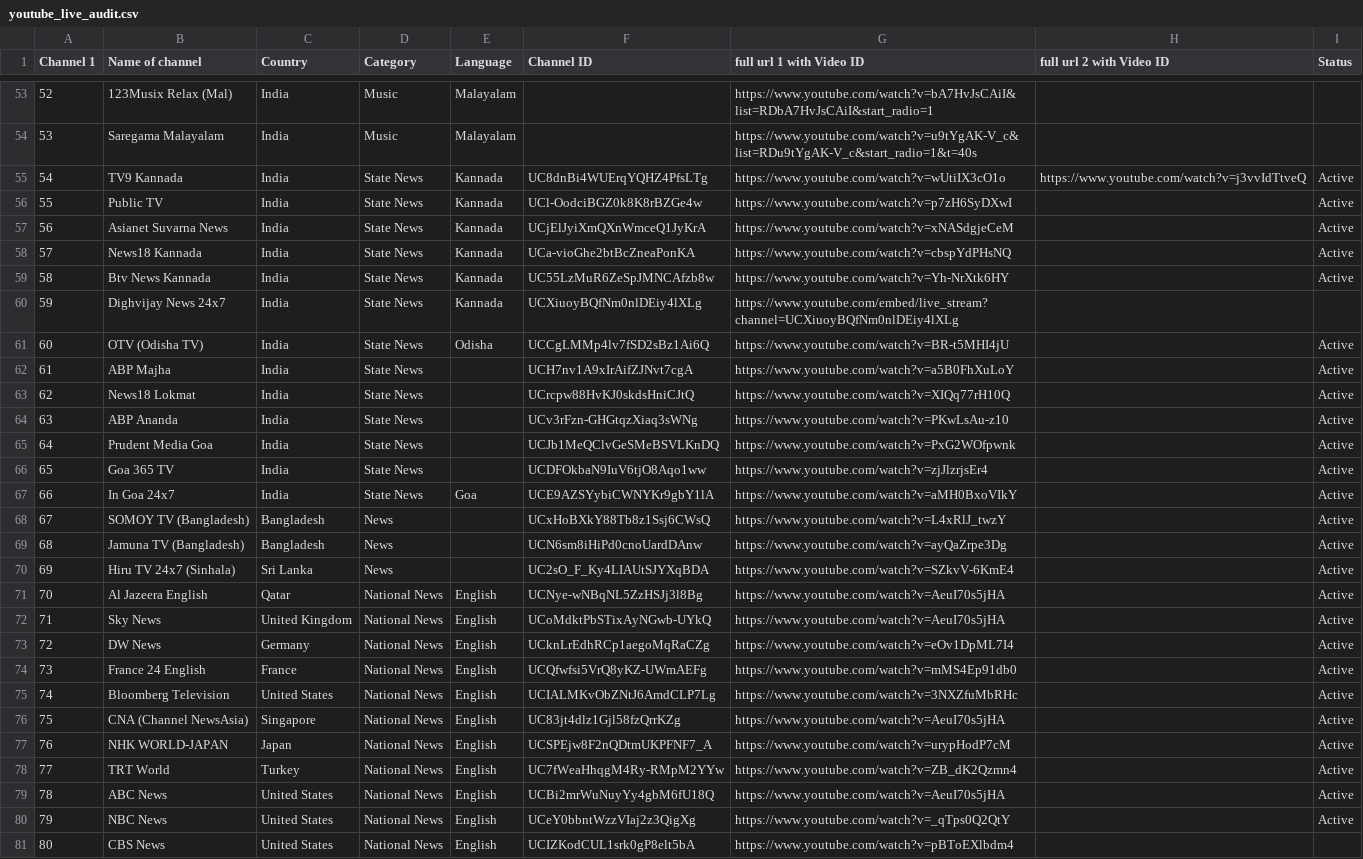
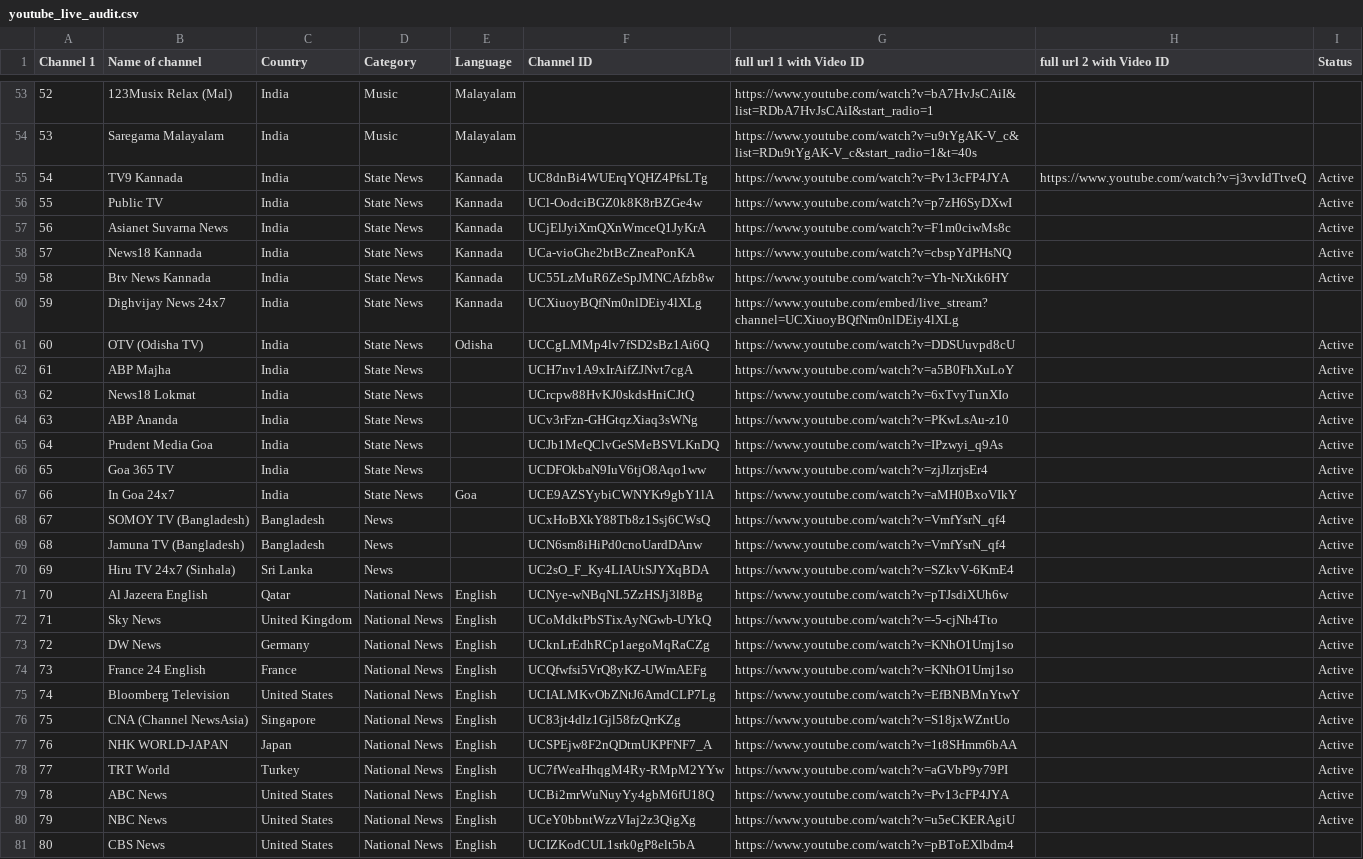
Before and after one commit to Vilfin-TV/MultiScreener, a CSV file: youtube_live_audit.csv, drawn as a sheet; only a part is shown, gaps mark what is left out; the diff covers the shown part only.

```diff
--- a/youtube_live_audit.csv
+++ b/youtube_live_audit.csv
@@ -54,5 +54,5 @@ Channel 1,Name of channel,Country,Category,Language,Channel ID,full url 1 with V
 53,Saregama Malayalam,India,Music,Malayalam,,https://www.youtube.com/watch?v=u9tYgAK-V_c&list=RDu9tYgAK-V_c&start_radio=1&t=40s,,
-54,TV9 Kannada,India,State News,Kannada,UC8dnBi4WUErqYQHZ4PfsLTg,https://www.youtube.com/watch?v=wUtiIX3cO1o,https://www.youtube.com/watch?v=j3vvIdTtveQ,Active
+54,TV9 Kannada,India,State News,Kannada,UC8dnBi4WUErqYQHZ4PfsLTg,https://www.youtube.com/watch?v=Pv13cFP4JYA,https://www.youtube.com/watch?v=j3vvIdTtveQ,Active
 55,Public TV,India,State News,Kannada,UCl-OodciBGZ0k8K8rBZGe4w,https://www.youtube.com/watch?v=p7zH6SyDXwI,,Active
-56,Asianet Suvarna News,India,State News,Kannada,UCjElJyiXmQXnWmceQ1JyKrA,https://www.youtube.com/watch?v=xNASdgjeCeM,,Active
+56,Asianet Suvarna News,India,State News,Kannada,UCjElJyiXmQXnWmceQ1JyKrA,https://www.youtube.com/watch?v=F1m0ciwMs8c,,Active
 57,News18 Kannada,India,State News,Kannada,UCa-vioGhe2btBcZneaPonKA,https://www.youtube.com/watch?v=cbspYdPHsNQ,,Active
@@ -60,22 +60,22 @@ Channel 1,Name of channel,Country,Category,Language,Channel ID,full url 1 with V
 59,Dighvijay News 24x7,India,State News,Kannada,UCXiuoyBQfNm0nlDEiy4lXLg,https://www.youtube.com/embed/live_stream?channel=UCXiuoyBQfNm0nlDEiy4lXLg,,
-60,OTV (Odisha TV),India,State News,Odisha,UCCgLMMp4lv7fSD2sBz1Ai6Q,https://www.youtube.com/watch?v=BR-t5MHI4jU,,Active
+60,OTV (Odisha TV),India,State News,Odisha,UCCgLMMp4lv7fSD2sBz1Ai6Q,https://www.youtube.com/watch?v=DDSUuvpd8cU,,Active
 61,ABP Majha,India,State News,,UCH7nv1A9xIrAifZJNvt7cgA,https://www.youtube.com/watch?v=a5B0FhXuLoY,,Active
-62,News18 Lokmat,India,State News,,UCrcpw88HvKJ0skdsHniCJtQ,https://www.youtube.com/watch?v=XIQq77rH10Q,,Active
+62,News18 Lokmat,India,State News,,UCrcpw88HvKJ0skdsHniCJtQ,https://www.youtube.com/watch?v=6xTvyTunXIo,,Active
 63,ABP Ananda,India,State News,,UCv3rFzn-GHGtqzXiaq3sWNg,https://www.youtube.com/watch?v=PKwLsAu-z10,,Active
-64,Prudent Media Goa,India,State News,,UCJb1MeQClvGeSMeBSVLKnDQ,https://www.youtube.com/watch?v=PxG2WOfpwnk,,Active
+64,Prudent Media Goa,India,State News,,UCJb1MeQClvGeSMeBSVLKnDQ,https://www.youtube.com/watch?v=IPzwyi_q9As,,Active
 65,Goa 365 TV,India,State News,,UCDFOkbaN9IuV6tjO8Aqo1ww,https://www.youtube.com/watch?v=zjJlzrjsEr4,,Active
 66,In Goa 24x7,India,State News,Goa,UCE9AZSYybiCWNYKr9gbY1lA,https://www.youtube.com/watch?v=aMH0BxoVIkY,,Active
-67,SOMOY TV (Bangladesh),Bangladesh,News,,UCxHoBXkY88Tb8z1Ssj6CWsQ,https://www.youtube.com/watch?v=L4xRlJ_twzY,,Active
-68,Jamuna TV (Bangladesh),Bangladesh,News,,UCN6sm8iHiPd0cnoUardDAnw,https://www.youtube.com/watch?v=ayQaZrpe3Dg,,Active
+67,SOMOY TV (Bangladesh),Bangladesh,News,,UCxHoBXkY88Tb8z1Ssj6CWsQ,https://www.youtube.com/watch?v=VmfYsrN_qf4,,Active
+68,Jamuna TV (Bangladesh),Bangladesh,News,,UCN6sm8iHiPd0cnoUardDAnw,https://www.youtube.com/watch?v=VmfYsrN_qf4,,Active
 69,Hiru TV 24x7 (Sinhala),Sri Lanka,News,,UC2sO_F_Ky4LIAUtSJYXqBDA,https://www.youtube.com/watch?v=SZkvV-6KmE4,,Active
-70,Al Jazeera English,Qatar,National News,English,UCNye-wNBqNL5ZzHSJj3l8Bg,https://www.youtube.com/watch?v=AeuI70s5jHA,,Active
-71,Sky News,United Kingdom,National News,English,UCoMdktPbSTixAyNGwb-UYkQ,https://www.youtube.com/watch?v=AeuI70s5jHA,,Active
-72,DW News,Germany,National News,English,UCknLrEdhRCp1aegoMqRaCZg,https://www.youtube.com/watch?v=eOv1DpML7I4,,Active
-73,France 24 English,France,National News,English,UCQfwfsi5VrQ8yKZ-UWmAEFg,https://www.youtube.com/watch?v=mMS4Ep91db0,,Active
-74,Bloomberg Television,United States,National News,English,UCIALMKvObZNtJ6AmdCLP7Lg,https://www.youtube.com/watch?v=3NXZfuMbRHc,,Active
-75,CNA (Channel NewsAsia),Singapore,National News,English,UC83jt4dlz1Gjl58fzQrrKZg,https://www.youtube.com/watch?v=AeuI70s5jHA,,Active
-76,NHK WORLD-JAPAN,Japan,National News,English,UCSPEjw8F2nQDtmUKPFNF7_A,https://www.youtube.com/watch?v=urypHodP7cM,,Active
-77,TRT World,Turkey,National News,English,UC7fWeaHhqgM4Ry-RMpM2YYw,https://www.youtube.com/watch?v=ZB_dK2Qzmn4,,Active
-78,ABC News,United States,National News,English,UCBi2mrWuNuyYy4gbM6fU18Q,https://www.youtube.com/watch?v=AeuI70s5jHA,,Active
-79,NBC News,United States,National News,English,UCeY0bbntWzzVIaj2z3QigXg,https://www.youtube.com/watch?v=_qTps0Q2QtY,,Active
+70,Al Jazeera English,Qatar,National News,English,UCNye-wNBqNL5ZzHSJj3l8Bg,https://www.youtube.com/watch?v=pTJsdiXUh6w,,Active
+71,Sky News,United Kingdom,National News,English,UCoMdktPbSTixAyNGwb-UYkQ,https://www.youtube.com/watch?v=-5-cjNh4Tto,,Active
+72,DW News,Germany,National News,English,UCknLrEdhRCp1aegoMqRaCZg,https://www.youtube.com/watch?v=KNhO1Umj1so,,Active
+73,France 24 English,France,National News,English,UCQfwfsi5VrQ8yKZ-UWmAEFg,https://www.youtube.com/watch?v=KNhO1Umj1so,,Active
+74,Bloomberg Television,United States,National News,English,UCIALMKvObZNtJ6AmdCLP7Lg,https://www.youtube.com/watch?v=EfBNBMnYtwY,,Active
+75,CNA (Channel NewsAsia),Singapore,National News,English,UC83jt4dlz1Gjl58fzQrrKZg,https://www.youtube.com/watch?v=S18jxWZntUo,,Active
+76,NHK WORLD-JAPAN,Japan,National News,English,UCSPEjw8F2nQDtmUKPFNF7_A,https://www.youtube.com/watch?v=1t8SHmm6bAA,,Active
+77,TRT World,Turkey,National News,English,UC7fWeaHhqgM4Ry-RMpM2YYw,https://www.youtube.com/watch?v=aGVbP9y79PI,,Active
+78,ABC News,United States,National News,English,UCBi2mrWuNuyYy4gbM6fU18Q,https://www.youtube.com/watch?v=Pv13cFP4JYA,,Active
+79,NBC News,United States,National News,English,UCeY0bbntWzzVIaj2z3QigXg,https://www.youtube.com/watch?v=u5eCKERAgiU,,Active
 80,CBS News,United States,National News,English,UCIZKodCUL1srk0gP8elt5bA,https://www.youtube.com/watch?v=pBToEXlbdm4,,
```
Also changed, not shown: 70 edited cells elsewhere in this file, 2 other files.
